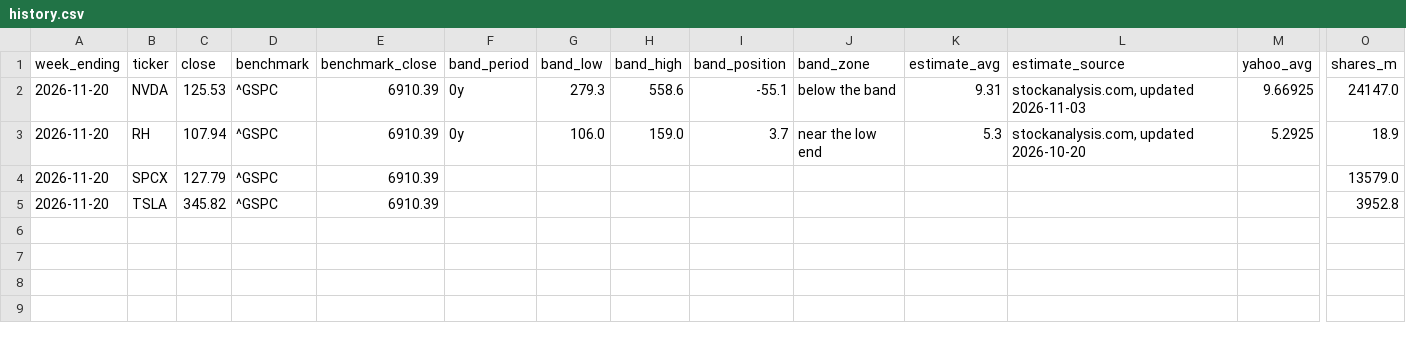
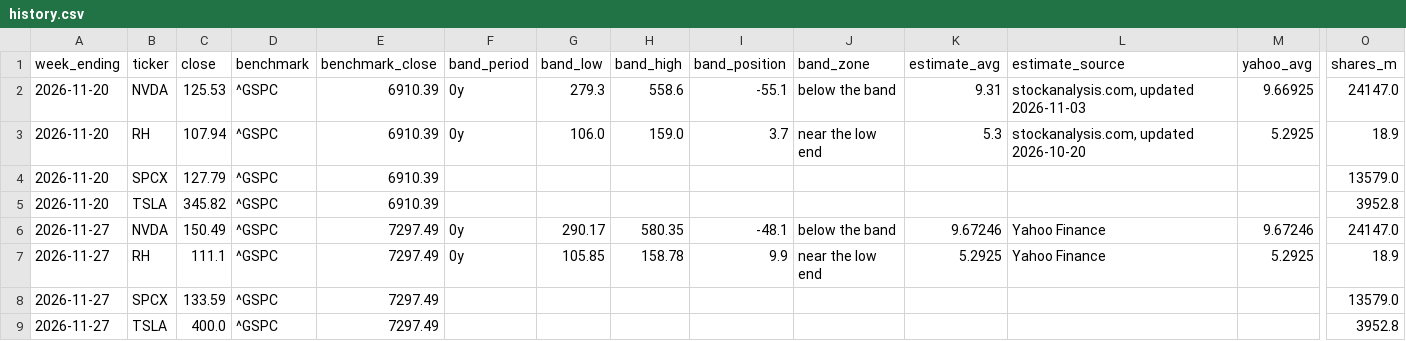
Before and after one commit to hvelichety/investment_app, a CSV file: data/metrics/history.csv, drawn as a sheet; only a part is shown, gaps mark what is left out; rows hold the shown columns only; the diff names each change by its address in the sheet, - before the commit and + after, or states it on an @@ line.

```diff
--- a/data/metrics/history.csv
+++ b/data/metrics/history.csv
+row 6: 2026-11-27 | NVDA | 150.49 | ^GSPC | 7297.49 | 0y | 290.17 | 580.35 | -48.1 | below the band | 9.67246 | Yahoo Finance | 9.67246 | 24147.0
+row 7: 2026-11-27 | RH | 111.1 | ^GSPC | 7297.49 | 0y | 105.85 | 158.78 | 9.9 | near the low end | 5.2925 | Yahoo Finance | 5.2925 | 18.9
+row 8: 2026-11-27 | SPCX | 133.59 | ^GSPC | 7297.49 |  |  |  |  |  |  |  |  | 13579.0
+row 9: 2026-11-27 | TSLA | 400.0 | ^GSPC | 7297.49 |  |  |  |  |  |  |  |  | 3952.8
```
Also changed, not shown: 9 other files.
